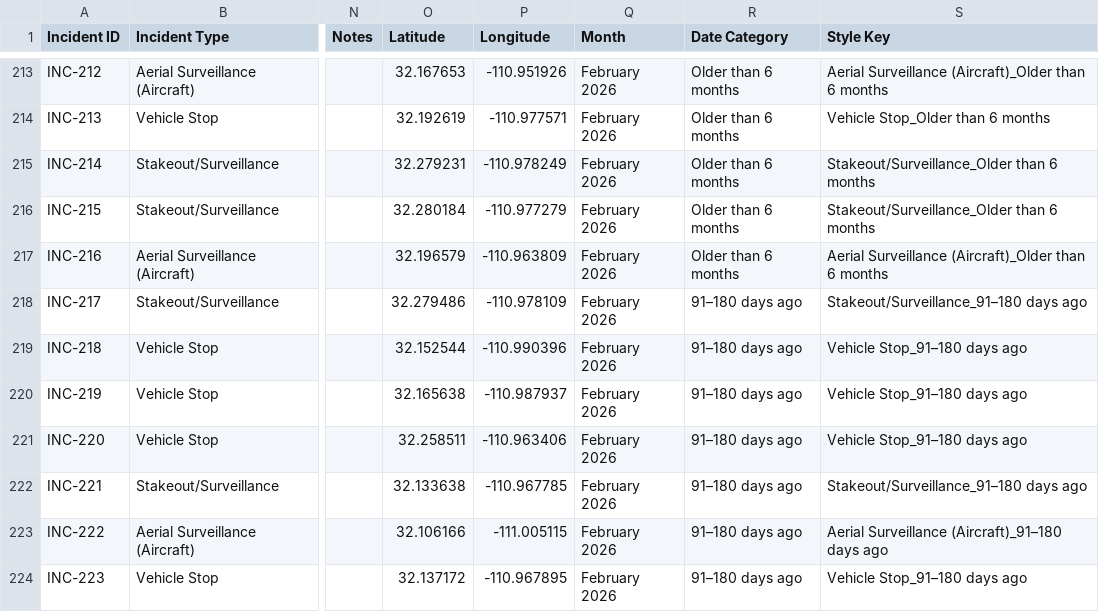
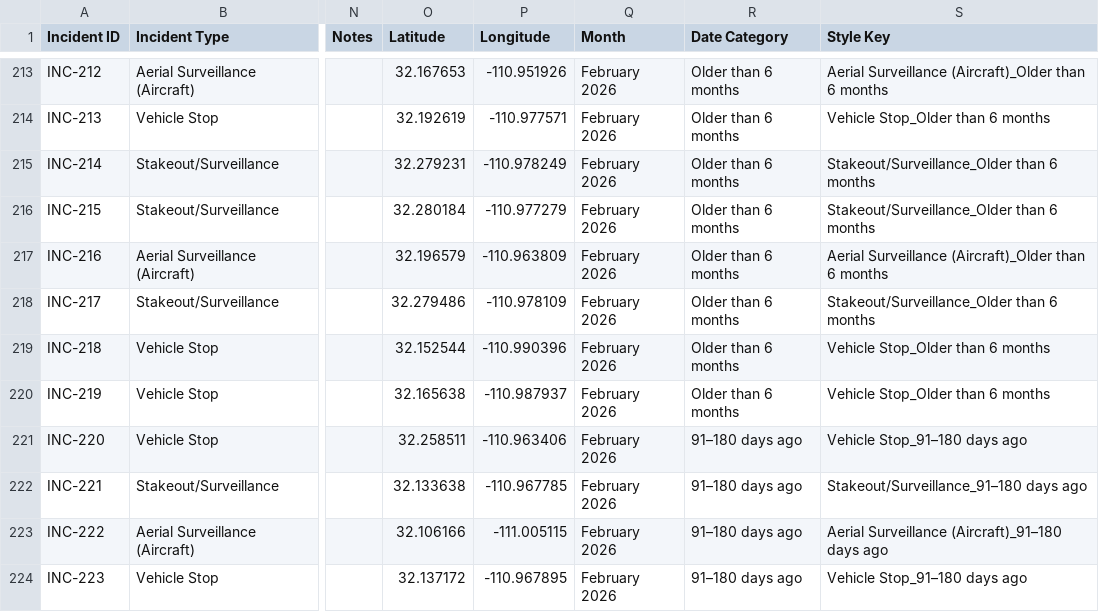
Before and after one commit to TucsonMigraMap/Migra-Map-Data, a CSV file: data.csv, drawn as a sheet; only a part is shown, gaps mark what is left out; the diff names each change by its address in the sheet, - before the commit and + after, or states it on an @@ line.

```diff
--- a/data.csv
+++ b/data.csv
-R218:R220 (Date Category): 91–180 days ago
+R218:R220 (Date Category): Older than 6 months
-S218 (Style Key): Stakeout/Surveillance_91–180 days ago
+S218 (Style Key): Stakeout/Surveillance_Older than 6 months
-S219:S220 (Style Key): Vehicle Stop_91–180 days ago
+S219:S220 (Style Key): Vehicle Stop_Older than 6 months
```
Also changed, not shown: data_latest.csv.
